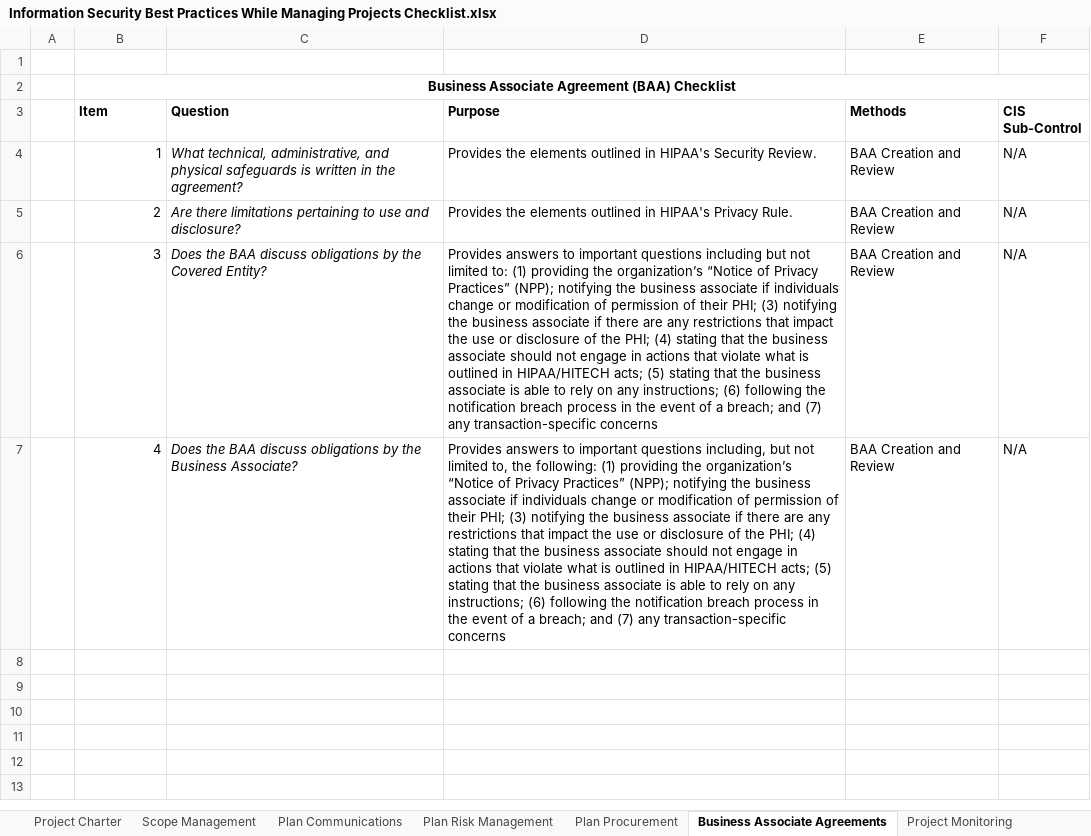
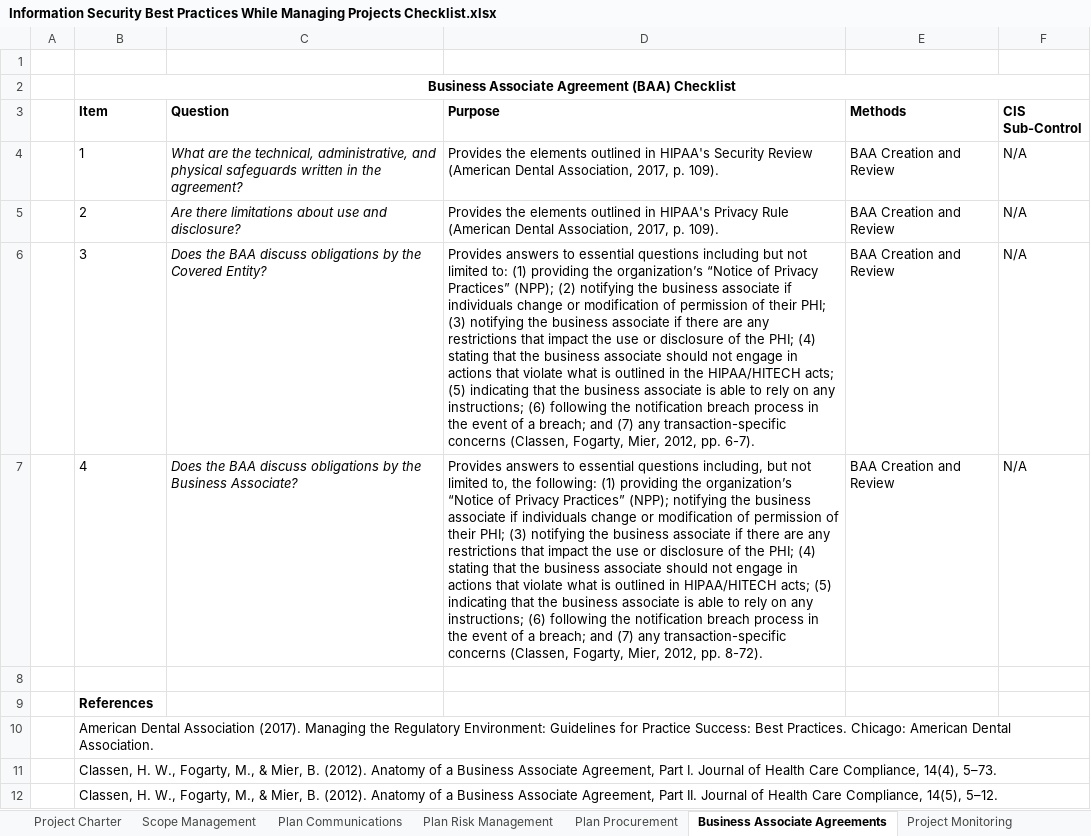
Before and after one commit to moogs37/InfoSec-Project-Management, an Excel workbook: Information Security Best Practices While Managing Projects Checklist.xlsx, sheet Business Associate Agreements, drawn as a sheet; values as stored, in another font and other column widths than the file's, no borders; the diff names each change by its address in the sheet, - before the commit and + after, or states it on an @@ line.

```diff
--- a/Information Security Best Practices While Managing Projects Checklist.xlsx (sheet Business Associate Agreements)
+++ b/Information Security Best Practices While Managing Projects Checklist.xlsx (sheet Business Associate Agreements)
-B4:B7 alignment: right
+B4:B7 alignment: left
-C4 (Question): What technical, administrative, and physical safeguards is written in…
+C4 (Question): What are the technical, administrative, and physical safeguards written in…
-D4 (Purpose): …HIPAA's Security Review.
+D4 (Purpose): …HIPAA's Security Review (American Dental Association, 2017, p. 109).
-C5 (Question): …there limitations pertaining to use and…
+C5 (Question): …there limitations about use and…
-D5 (Purpose): …HIPAA's Privacy Rule.
+D5 (Purpose): …HIPAA's Privacy Rule (American Dental Association, 2017, p. 109).
-D6 (Purpose): …answers to important questions including but not limited to: (1) providing the organization’s “Notice of Privacy Practices” (NPP); notifying the business associate if individuals change or modification of permission of their PHI; (3) notifying the business associate if there are any restrictions that impact the use or disclosure of the PHI; (4) stating that the business associate should not engage in actions that violate what is outlined in HIPAA/HITECH acts; (5) stating that the business associate is able to rely on any instructions; (6) following the notification breach process in the event of a breach; and (7) any transaction-specific concerns
+D6 (Purpose): …answers to essential questions including but not limited to: (1) providing the organization’s “Notice of Privacy Practices” (NPP); (2) notifying the business associate if individuals change or modification of permission of their PHI; (3) notifying the business associate if there are any restrictions that impact the use or disclosure of the PHI; (4) stating that the business associate should not engage in actions that violate what is outlined in the HIPAA/HITECH acts; (5) indicating that the business associate is able to rely on any instructions; (6) following the notification breach process in the event of a breach; and (7) any transaction-specific concerns (Classen, Fogarty, Mier, 2012, pp. 6-7).
-D7 (Purpose): …answers to important questions including, but not limited to, the following: (1) providing the organization’s “Notice of Privacy Practices” (NPP); notifying the business associate if individuals change or modification of permission of their PHI; (3) notifying the business associate if there are any restrictions that impact the use or disclosure of the PHI; (4) stating that the business associate should not engage in actions that violate what is outlined in HIPAA/HITECH acts; (5) stating that the business associate is able to rely on any instructions; (6) following the notification breach process in the event of a breach; and (7) any transaction-specific concerns
+D7 (Purpose): …answers to essential questions including, but not limited to, the following: (1) providing the organization’s “Notice of Privacy Practices” (NPP); notifying the business associate if individuals change or modification of permission of their PHI; (3) notifying the business associate if there are any restrictions that impact the use or disclosure of the PHI; (4) stating that the business associate should not engage in actions that violate what is outlined in HIPAA/HITECH acts; (5) indicating that the business associate is able to rely on any instructions; (6) following the notification breach process in the event of a breach; and (7) any transaction-specific concerns (Classen, Fogarty, Mier, 2012, pp. 8-72).
+row 8: (empty)
+row 9:  | References
+row 10:  | American Dental Association (2017). Managing the Regulatory Environment: Guidelines for Practice Success: Best Practices. Chicago: American Dental Association.
+row 11:  | Classen, H. W., Fogarty, M., & Mier, B. (2012). Anatomy of a Business Associate Agreement, Part I. Journal of Health Care Compliance, 14(4), 5–73.
+row 12:  | Classen, H. W., Fogarty, M., & Mier, B. (2012). Anatomy of a Business Associate Agreement, Part II. Journal of Health Care Compliance, 14(5), 5–12.
```
Also changed, not shown: sheet Vendor Selection Criteria, sheet Plan Risk Management, sheet Scope Management, sheet Business Case, sheet Plan Procurement, sheet Stakeholder Identification, 1 more sheet, other sheet tabs, charts or pictures.
